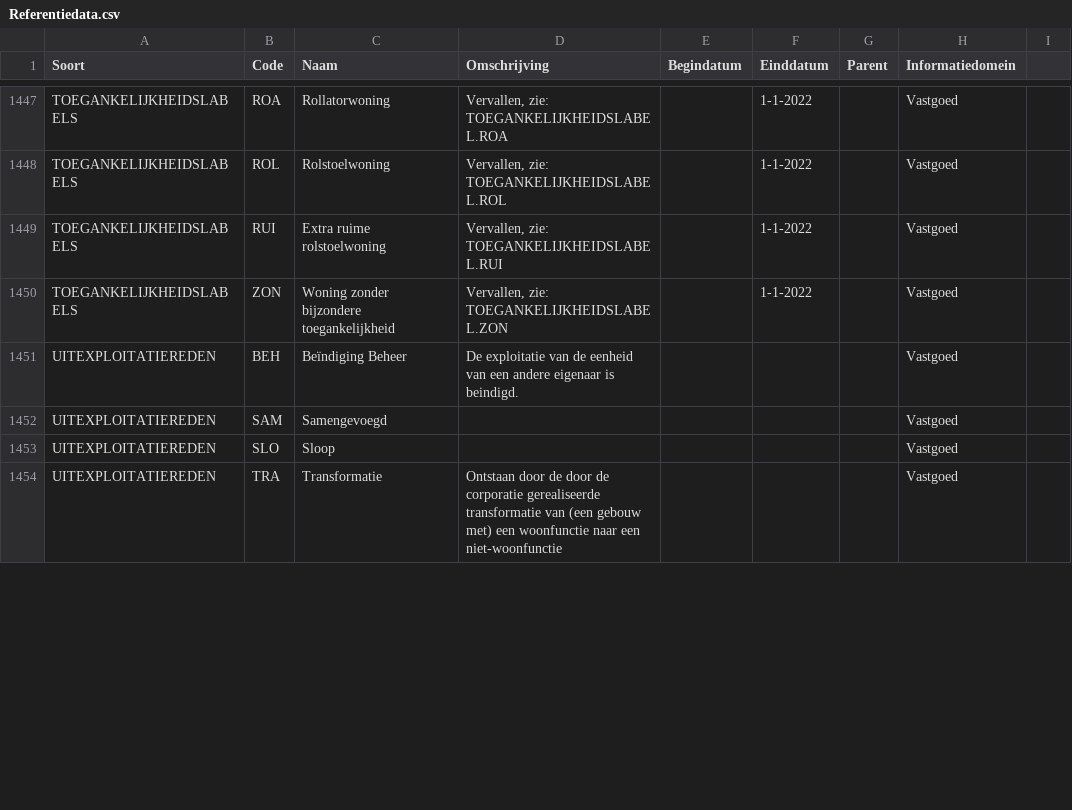
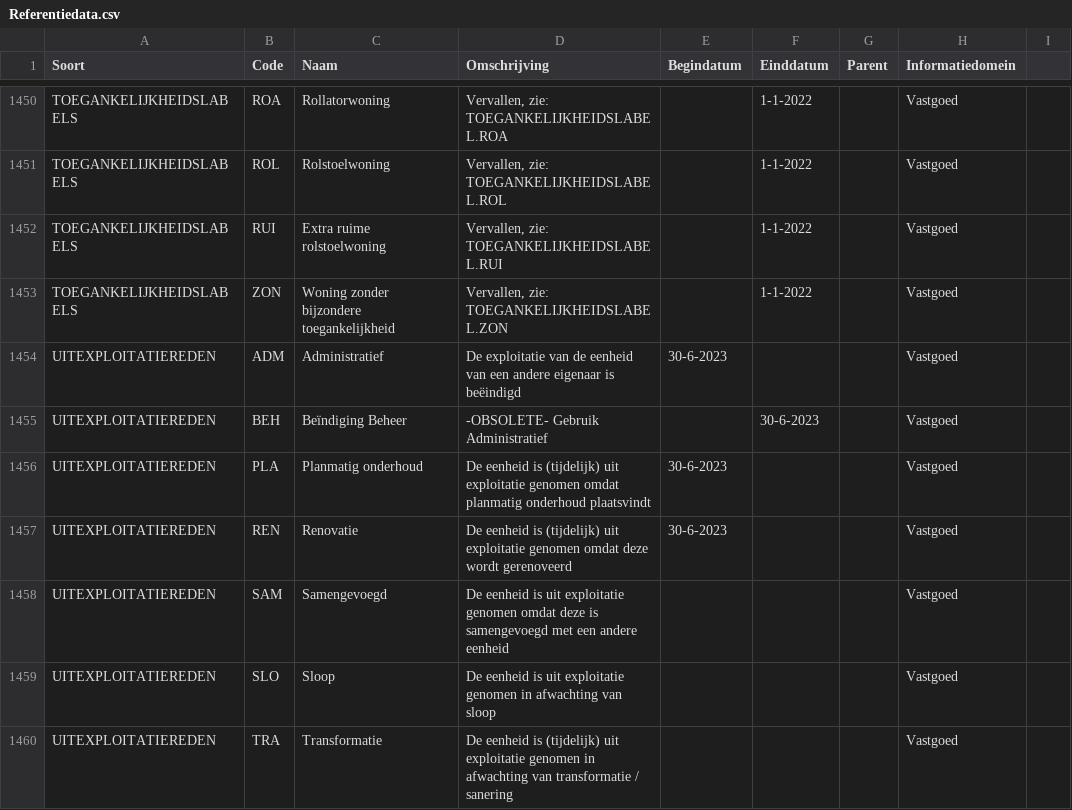
Before and after one commit to Aedes-datastandaarden/vera-referentiedata, a CSV file: Referentiedata.csv, drawn as a sheet; only a part is shown, gaps mark what is left out; the diff covers the shown part only.

Commit message:
Eenheidstatussen en exploitatieredenen herzien

```diff
--- a/Referentiedata.csv
+++ b/Referentiedata.csv
@@ -1450,5 +1454,8 @@ TOEGANKELIJKHEIDSLABELS;RUI;Extra ruime rolstoelwoning;Vervallen, zie: TOEGANKEL
 TOEGANKELIJKHEIDSLABELS;ZON;Woning zonder bijzondere toegankelijkheid;Vervallen, zie: TOEGANKELIJKHEIDSLABEL.ZON;;1-1-2022;;Vastgoed;;
-UITEXPLOITATIEREDEN;BEH;Beïndiging Beheer;De exploitatie van de eenheid van een andere eigenaar is beindigd.;;;;Vastgoed;;
-UITEXPLOITATIEREDEN;SAM;Samengevoegd;;;;;Vastgoed;;
-UITEXPLOITATIEREDEN;SLO;Sloop;;;;;Vastgoed;;
-UITEXPLOITATIEREDEN;TRA;Transformatie;Ontstaan door de door de corporatie gerealiseerde transformatie van (een gebouw met) een woonfunctie naar een niet-woonfunctie;;;;Vastgoed;;
+UITEXPLOITATIEREDEN;ADM;Administratief;De exploitatie van de eenheid van een andere eigenaar is beëindigd;30-6-2023;;;Vastgoed;;
+UITEXPLOITATIEREDEN;BEH;Beïndiging Beheer;-OBSOLETE- Gebruik Administratief;;30-6-2023;;Vastgoed;;
+UITEXPLOITATIEREDEN;PLA;Planmatig onderhoud;De eenheid is (tijdelijk) uit exploitatie genomen omdat planmatig onderhoud plaatsvindt;30-6-2023;;;Vastgoed;;
+UITEXPLOITATIEREDEN;REN;Renovatie;De eenheid is (tijdelijk) uit exploitatie genomen omdat deze wordt gerenoveerd;30-6-2023;;;Vastgoed;;
+UITEXPLOITATIEREDEN;SAM;Samengevoegd;De eenheid is uit exploitatie genomen omdat deze is samengevoegd met een andere eenheid;;;;Vastgoed;;
+UITEXPLOITATIEREDEN;SLO;Sloop;De eenheid is uit exploitatie genomen in afwachting van sloop;;;;Vastgoed;;
+UITEXPLOITATIEREDEN;TRA;Transformatie;De eenheid is (tijdelijk) uit exploitatie genomen in afwachting van transformatie / sanering;;;;Vastgoed;;
```
Also changed, not shown: 7 added rows, 5 moved rows and 38 edited cells elsewhere in this file.
